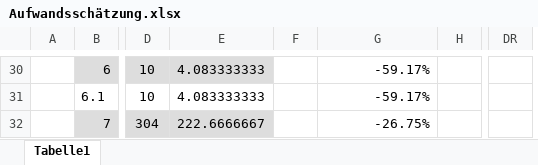
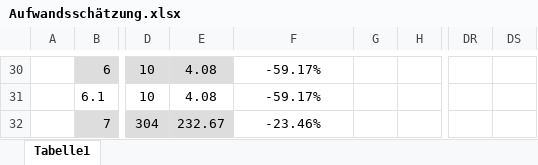
Before and after one commit to Software-Engineering-I-HWR/GourmetGuide, an Excel workbook: Aufwandsschätzung.xlsx, sheet Tabelle1, drawn as a sheet; only a part is shown, gaps mark what is left out; values as stored, in another font and other column widths than the file's, no borders; conditional formats not drawn; removed rows and columns are numbered as before the commit, all else as after; the diff covers the shown part only; the diff names each change by its address in the sheet, - before the commit and + after, or states it on an @@ line.

```diff
--- a/Aufwandsschätzung.xlsx (sheet Tabelle1)
+++ b/Aufwandsschätzung.xlsx (sheet Tabelle1)
-column E, rows 30-32: 4.083333333 | 4.083333333 | 222.6666667
-column F, empty
+column E, rows 30-32: 4.08 | 4.08 | 232.67
+column G, empty
+column DS, empty
-F30:F32 alignment: right
+F30:F32 alignment: center
-F32: -26.75%
+F32: -23.46%
```
Also changed, not shown: 2 edited cells and cell formats elsewhere in this sheet, AKV Tabelle.xlsx, Qualitätskriterien.xlsx.
